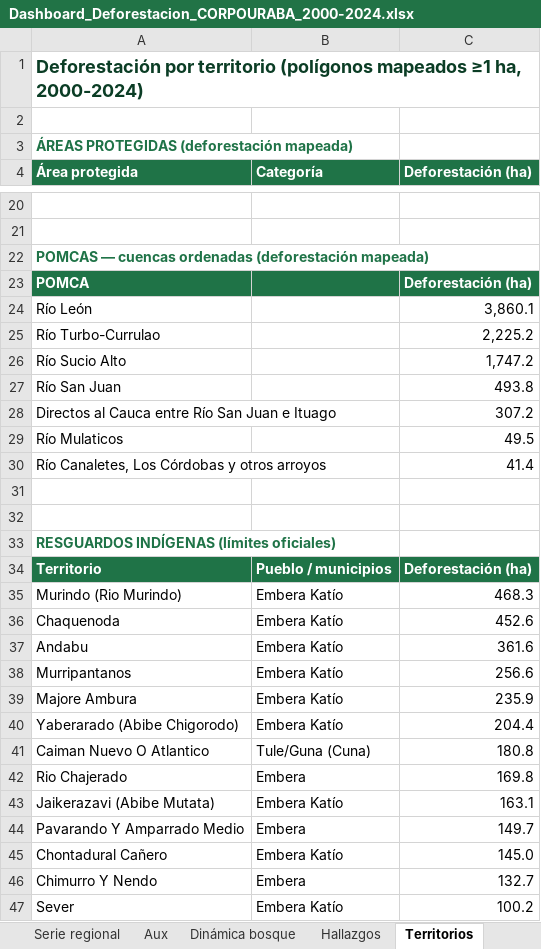
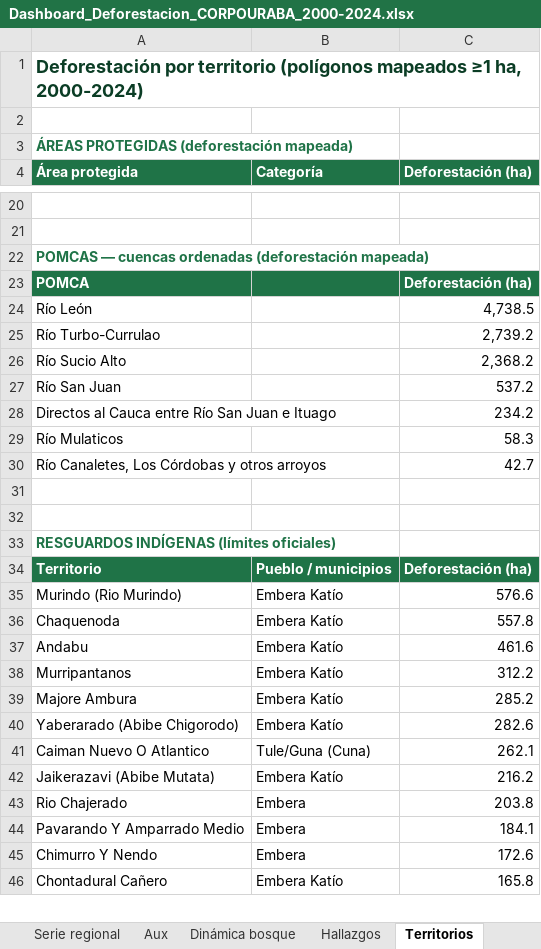
Before and after one commit to sinetrasolutions-spec/deforestacion-corpouraba, an Excel workbook: entregables/Dashboard_Deforestacion_CORPOURABA_2000-2024.xlsx, sheet Territorios, drawn as a sheet; only a part is shown, gaps mark what is left out; values as stored, in another font and other column widths than the file's, no borders; removed rows and columns are numbered as before the commit, all else as after; the diff covers the shown part only; the diff names each change by its address in the sheet, - before the commit and + after, or states it on an @@ line.

```diff
--- a/entregables/Dashboard_Deforestacion_CORPOURABA_2000-2024.xlsx (sheet Territorios)
+++ b/entregables/Dashboard_Deforestacion_CORPOURABA_2000-2024.xlsx (sheet Territorios)
-C24 (Deforestación (ha)): 3,860.1
+C24 (Deforestación (ha)): 4,738.5
-C25 (Deforestación (ha)): 2,225.2
+C25 (Deforestación (ha)): 2,739.2
-C26 (Deforestación (ha)): 1,747.2
+C26 (Deforestación (ha)): 2,368.2
-C27 (Deforestación (ha)): 493.8
+C27 (Deforestación (ha)): 537.2
-C28 (Deforestación (ha)): 307.2
+C28 (Deforestación (ha)): 234.2
-C29 (Deforestación (ha)): 49.5
+C29 (Deforestación (ha)): 58.3
-C30 (Deforestación (ha)): 41.4
+C30 (Deforestación (ha)): 42.7
-C35 (Deforestación (ha)): 468.3
+C35 (Deforestación (ha)): 576.6
-C36 (Deforestación (ha)): 452.6
+C36 (Deforestación (ha)): 557.8
-C37 (Deforestación (ha)): 361.6
+C37 (Deforestación (ha)): 461.6
-C38 (Deforestación (ha)): 256.6
+C38 (Deforestación (ha)): 312.2
-C39 (Deforestación (ha)): 235.9
+C39 (Deforestación (ha)): 285.2
-C40 (Deforestación (ha)): 204.4
+C40 (Deforestación (ha)): 282.6
-C41 (Deforestación (ha)): 180.8
+C41 (Deforestación (ha)): 262.1
-row 42: Rio Chajerado | Embera | 169.8
-C42 (Deforestación (ha)): 163.1
+C42 (Deforestación (ha)): 216.2
+row 43: Rio Chajerado | Embera | 203.8
-C44 (Deforestación (ha)): 149.7
+C44 (Deforestación (ha)): 184.1
-row 45: Chontadural Cañero | Embera Katío | 145.0
-C45 (Deforestación (ha)): 132.7
+C45 (Deforestación (ha)): 172.6
-row 47: Sever | Embera Katío | 100.2
+row 46: Chontadural Cañero | Embera Katío | 165.8
```
Also changed, not shown: 3 added rows, 2 removed rows, 1 moved row and 23 edited cells elsewhere in this sheet, sheet Hallazgos, charts or pictures, 45 other files.
